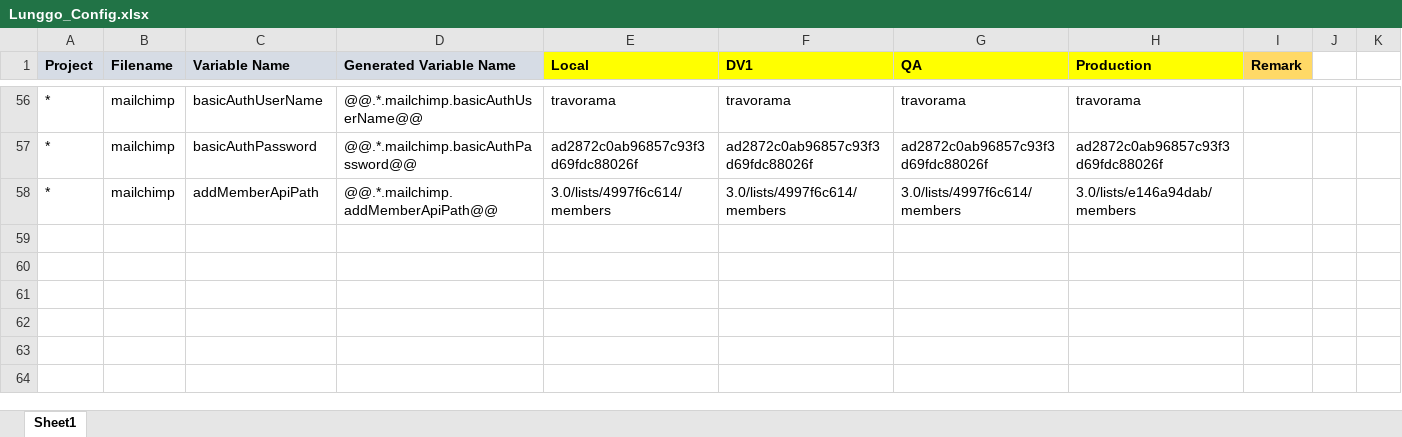
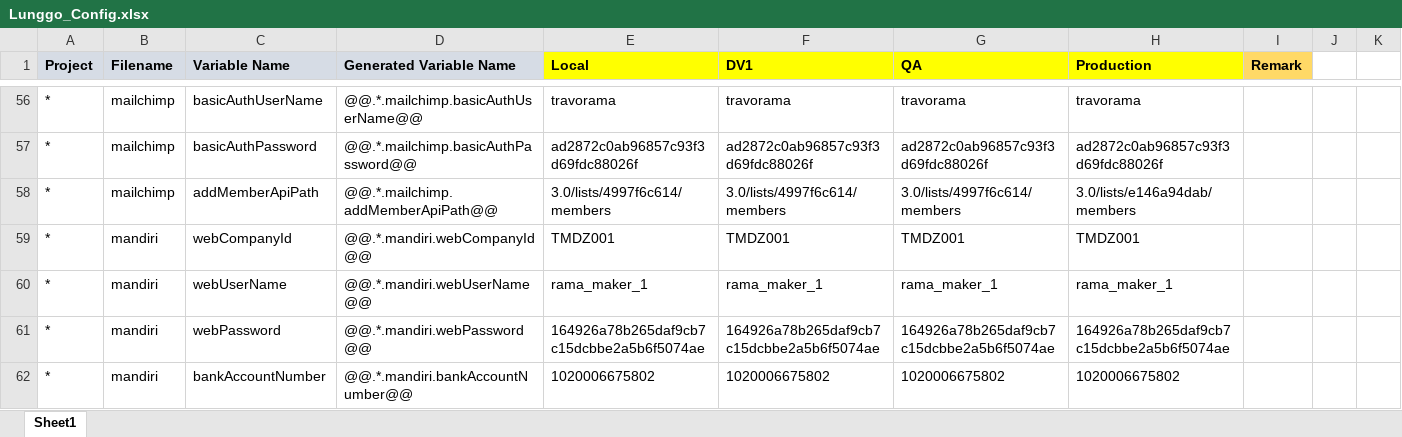
Before and after one commit to moonlay-technologies/lunggo, an Excel workbook: Lunggo.Configuration/Lunggo_Config.xlsx, sheet Sheet1, drawn as a sheet; only a part is shown, gaps mark what is left out; values as stored, in another font and other column widths than the file's, no borders; the diff names each change by its address in the sheet, - before the commit and + after, or states it on an @@ line.

Commit message:
Adding Mandiri Account in Lunggo Config

```diff
--- a/Lunggo.Configuration/Lunggo_Config.xlsx (sheet Sheet1)
+++ b/Lunggo.Configuration/Lunggo_Config.xlsx (sheet Sheet1)
+row 59: * | mandiri | webCompanyId | @@.*.mandiri.webCompanyId@@ | TMDZ001 | TMDZ001 | TMDZ001 | TMDZ001
+row 60: * | mandiri | webUserName | @@.*.mandiri.webUserName@@ | rama_maker_1 | rama_maker_1 | rama_maker_1 | rama_maker_1
+row 61: * | mandiri | webPassword | @@.*.mandiri.webPassword@@ | 164926a78b265daf9cb7c15dcbbe2a5b6f5074ae | 164926a78b265daf9cb7c15dcbbe2a5b6f5074ae | 164926a78b265daf9cb7c15dcbbe2a5b6f5074ae | 164926a78b265daf9cb7c15dcbbe2a5b6f5074ae
+row 62: * | mandiri | bankAccountNumber | @@.*.mandiri.bankAccountNumber@@ | 1020006675802 | 1020006675802 | 1020006675802 | 1020006675802
```
Also changed, not shown: 3 other files.
